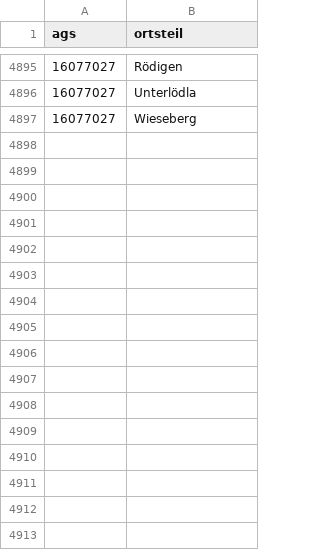
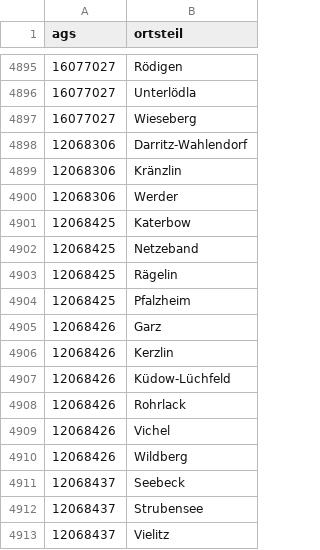
Before and after one commit to MANFahrer-GF/ios_github, a CSV file: tools/catalog/data/geo/ortsteile.csv, drawn as a sheet; only a part is shown, gaps mark what is left out.

```diff
--- a/tools/catalog/data/geo/ortsteile.csv
+++ b/tools/catalog/data/geo/ortsteile.csv
@@ -4897 +4897,17 @@ ags;ortsteil
 16077027;Wieseberg
+12068306;Darritz-Wahlendorf
+12068306;Kränzlin
+12068306;Werder
+12068425;Katerbow
+12068425;Netzeband
+12068425;Rägelin
+12068425;Pfalzheim
+12068426;Garz
+12068426;Kerzlin
+12068426;Küdow-Lüchfeld
+12068426;Rohrlack
+12068426;Vichel
+12068426;Wildberg
+12068437;Seebeck
+12068437;Strubensee
+12068437;Vielitz
```
Also changed, not shown: 39 other files.
